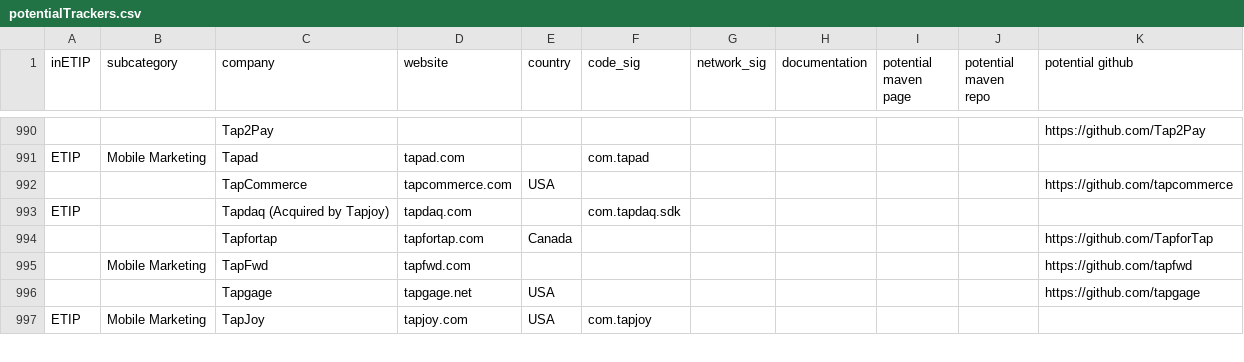
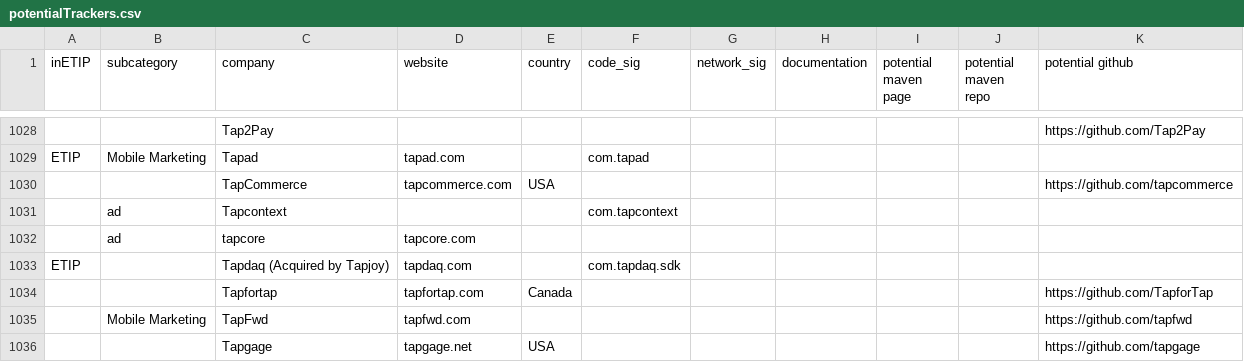
Before and after one commit to jawz101/potentialTrackers, a CSV file: potentialTrackers.csv, drawn as a sheet; only a part is shown, gaps mark what is left out; the shorter side is filled out with more unchanged rows; the diff covers the shown part only.

```diff
--- a/potentialTrackers.csv
+++ b/potentialTrackers.csv
@@ -992,2 +1030,4 @@ ETIP,Mobile Marketing,Tapad,tapad.com,,com.tapad,,,,,
 ,,TapCommerce,tapcommerce.com,USA,,,,,,https://github.com/tapcommerce
+,ad,Tapcontext,,,com.tapcontext,,,,,
+,ad,tapcore,tapcore.com,,,,,,,
 ETIP,,Tapdaq (Acquired by Tapjoy),tapdaq.com,,com.tapdaq.sdk,,,,,
```
Also changed, not shown: 47 added rows and 2 edited cells elsewhere in this file.
